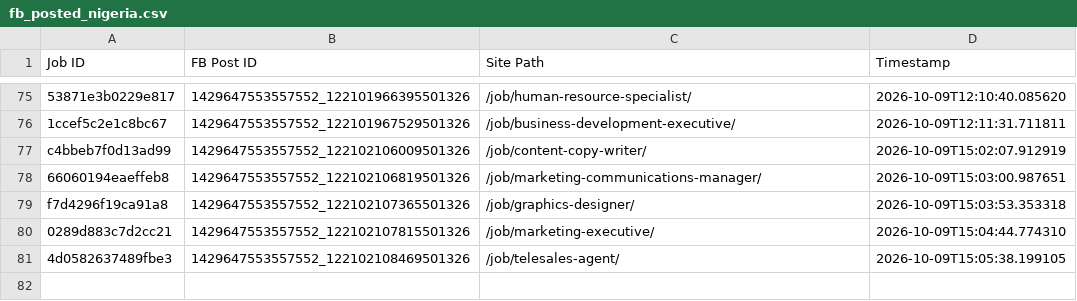
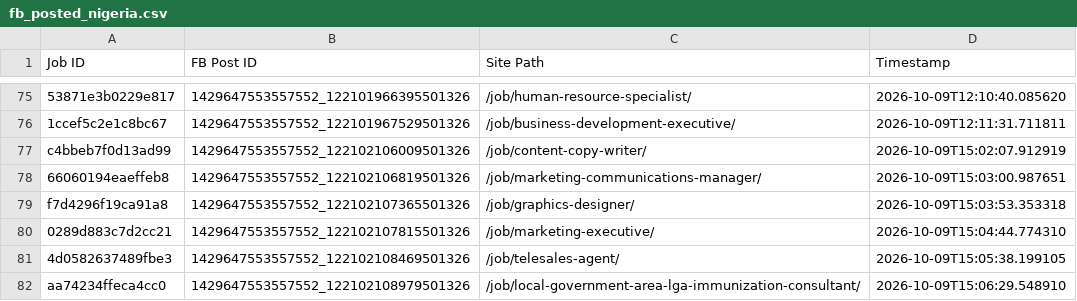
Before and after one commit to paulinepule2000/ng-sm, a CSV file: fb_posted_nigeria.csv, drawn as a sheet; only a part is shown, gaps mark what is left out.

```diff
--- a/fb_posted_nigeria.csv
+++ b/fb_posted_nigeria.csv
@@ -81 +81,2 @@ f7d4296f19ca91a8,1429647553557552_122102107365501326,/job/graphics-designer/,202
 4d0582637489fbe3,1429647553557552_122102108469501326,/job/telesales-agent/,2026-10-09T15:05:38.199105
+aa74234ffeca4cc0,1429647553557552_122102108979501326,/job/local-government-area-lga-immunization-consultant/,2026-10-09T15:06:29.548910
```
